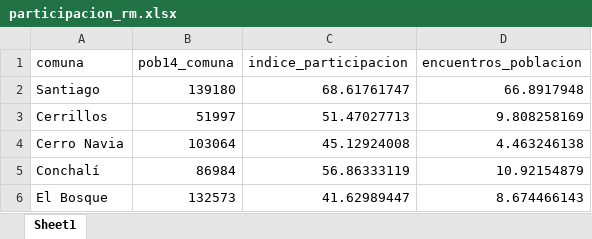
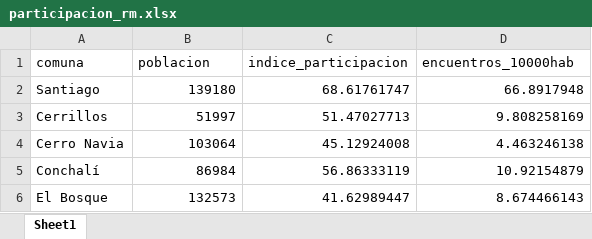
Before and after one commit to pachadotdev/constitucionabierta, an Excel workbook: archivos/participacion_rm.xlsx, sheet Sheet1, drawn as a sheet; only a part is shown; values as stored, in another font and other column widths than the file's, no borders; the diff names each change by its address in the sheet, - before the commit and + after, or states it on an @@ line.

```diff
--- a/archivos/participacion_rm.xlsx (sheet Sheet1)
+++ b/archivos/participacion_rm.xlsx (sheet Sheet1)
-B1: pob14_comuna
+B1: poblacion
-D1: encuentros_poblacion
+D1: encuentros_10000hab
```
Also changed, not shown: archivos/20_comunas_mas_grandes.xlsx, archivos/cuenta_actas.xlsx, 21 other files.
